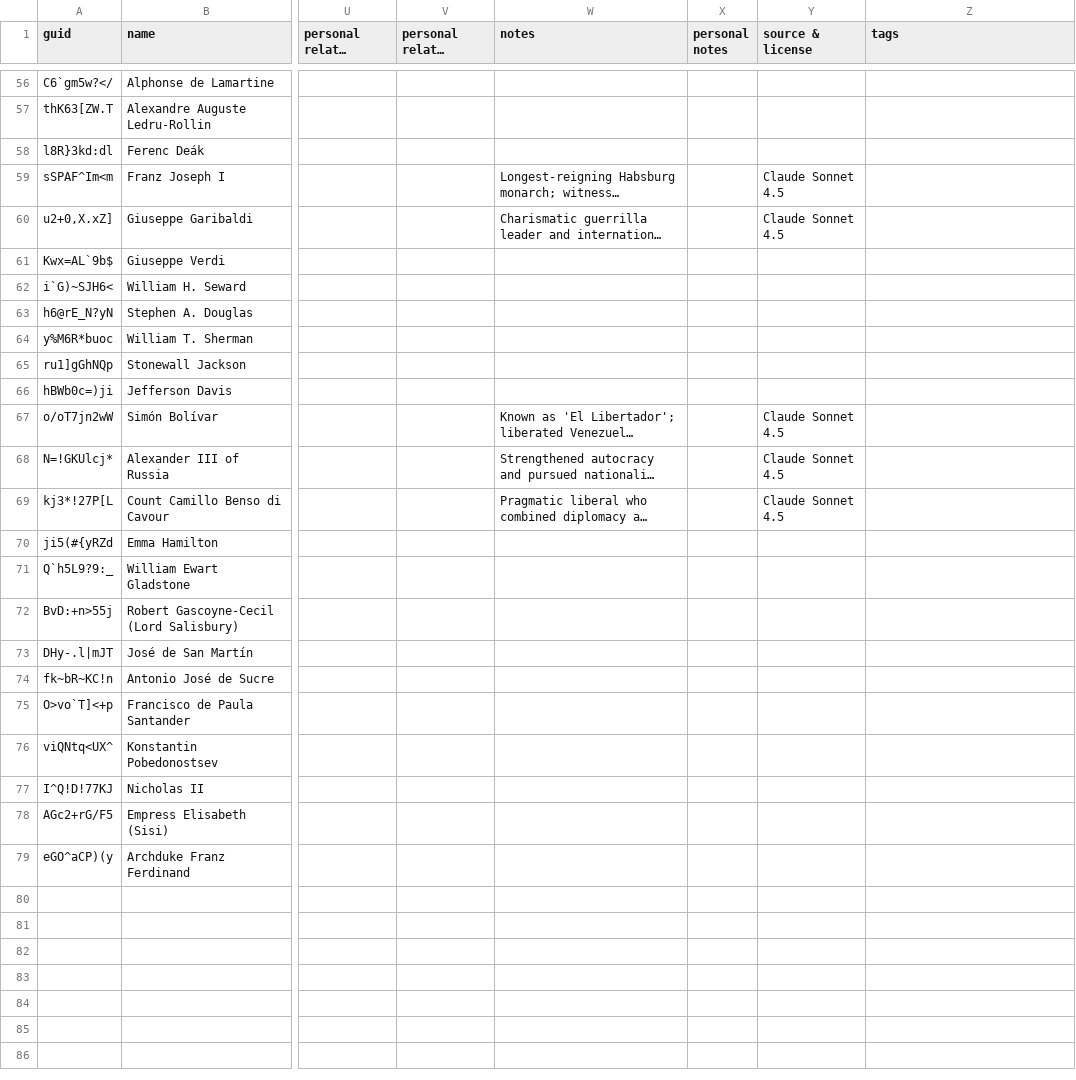
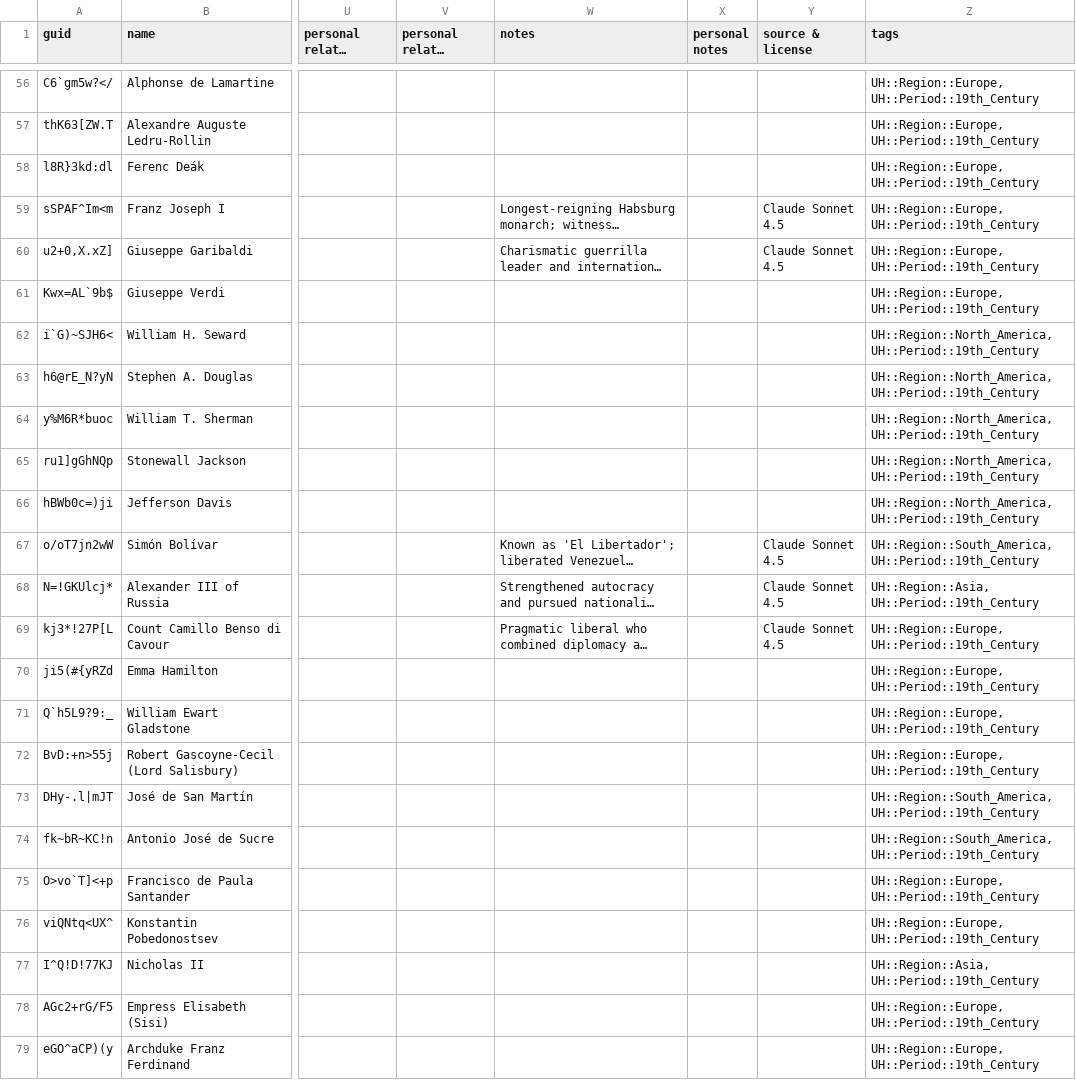
Before and after one commit to omarkohl/ultimate-history, a CSV file: src/data/Ultimate History | Person.csv, drawn as a sheet; only a part is shown, gaps mark what is left out; long unchanged cells end in …; the diff covers the shown part only; the diff names each change by its address in the sheet, - before the commit and + after, or states it on an @@ line.

```diff
--- a/src/data/Ultimate History | Person.csv
+++ b/src/data/Ultimate History | Person.csv
-Z56:Z61 (tags): (empty)
+Z56:Z61 (tags): UH::Region::Europe, UH::Period::19th_Century
-Z62:Z66 (tags): (empty)
+Z62:Z66 (tags): UH::Region::North_America, UH::Period::19th_Century
-Z67 (tags): (empty)
+Z67 (tags): UH::Region::South_America, UH::Period::19th_Century
-Z68 (tags): (empty)
+Z68 (tags): UH::Region::Asia, UH::Period::19th_Century
-Z69:Z72 (tags): (empty)
+Z69:Z72 (tags): UH::Region::Europe, UH::Period::19th_Century
-Z73:Z74 (tags): (empty)
+Z73:Z74 (tags): UH::Region::South_America, UH::Period::19th_Century
-Z75:Z76 (tags): (empty)
+Z75:Z76 (tags): UH::Region::Europe, UH::Period::19th_Century
-Z77 (tags): (empty)
+Z77 (tags): UH::Region::Asia, UH::Period::19th_Century
-Z78:Z79 (tags): (empty)
+Z78:Z79 (tags): UH::Region::Europe, UH::Period::19th_Century
```
Also changed, not shown: 54 edited cells elsewhere in this file, src/data/Ultimate History | Cloze.csv, src/data/Ultimate History | Event.csv, 2 other files.
